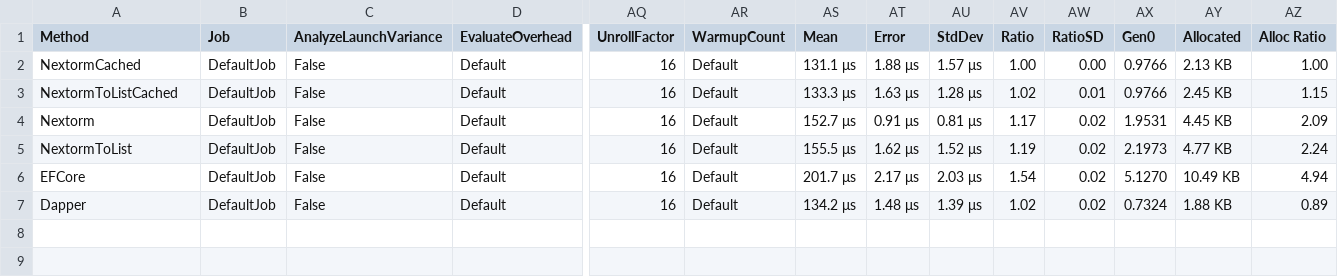
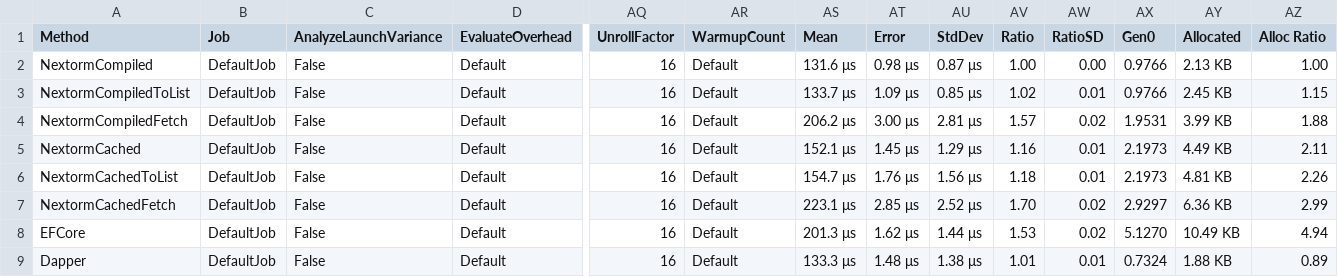
Before and after one commit to AlexeyShirshov/nextorm, a CSV file: nextorm.core.benchmark/BenchmarkDotNet.Artifacts/results/nextorm.core.benchmark.SqliteBenchmarkIteration-report.csv, drawn as a sheet; only a part is shown, gaps mark what is left out; addresses are those after the commit; rows hold the shown columns only; the diff names each change by its address in the sheet, - before the commit and + after, or states it on an @@ line.

```diff
--- a/nextorm.core.benchmark/BenchmarkDotNet.Artifacts/results/nextorm.core.benchmark.SqliteBenchmarkIteration-report.csv
+++ b/nextorm.core.benchmark/BenchmarkDotNet.Artifacts/results/nextorm.core.benchmark.SqliteBenchmarkIteration-report.csv
-A2 (Method): NextormCached
+A2 (Method): NextormCompiled
-AS2 (Mean): 131.1 μs
+AS2 (Mean): 131.6 μs
-AT2 (Error): 1.88 μs
+AT2 (Error): 0.98 μs
-AU2 (StdDev): 1.57 μs
+AU2 (StdDev): 0.87 μs
-A3 (Method): NextormToListCached
+A3 (Method): NextormCompiledToList
-AS3 (Mean): 133.3 μs
+AS3 (Mean): 133.7 μs
-AT3 (Error): 1.63 μs
+AT3 (Error): 1.09 μs
-AU3 (StdDev): 1.28 μs
+AU3 (StdDev): 0.85 μs
-A4 (Method): Nextorm
+A4 (Method): NextormCompiledFetch
-AS4 (Mean): 152.7 μs
+AS4 (Mean): 206.2 μs
-AT4 (Error): 0.91 μs
+AT4 (Error): 3.00 μs
-AU4 (StdDev): 0.81 μs
+AU4 (StdDev): 2.81 μs
-AV4 (Ratio): 1.17
+AV4 (Ratio): 1.57
-AY4 (Allocated): 4.45 KB
+AY4 (Allocated): 3.99 KB
-AZ4 (Alloc Ratio): 2.09
+AZ4 (Alloc Ratio): 1.88
+row 5: NextormCached | DefaultJob | False | Default | 16 | Default | 152.1 μs | 1.45 μs | 1.29 μs | 1.16 | 0.01 | 2.1973 | 4.49 KB | 2.11
-A6 (Method): NextormToList
+A6 (Method): NextormCachedToList
-AS6 (Mean): 155.5 μs
+AS6 (Mean): 154.7 μs
-AT6 (Error): 1.62 μs
+AT6 (Error): 1.76 μs
-AU6 (StdDev): 1.52 μs
+AU6 (StdDev): 1.56 μs
-AV6 (Ratio): 1.19
+AV6 (Ratio): 1.18
-AW6 (RatioSD): 0.02
+AW6 (RatioSD): 0.01
-AY6 (Allocated): 4.77 KB
+AY6 (Allocated): 4.81 KB
-AZ6 (Alloc Ratio): 2.24
+AZ6 (Alloc Ratio): 2.26
+row 7: NextormCachedFetch | DefaultJob | False | Default | 16 | Default | 223.1 μs | 2.85 μs | 2.52 μs | 1.70 | 0.02 | 2.9297 | 6.36 KB | 2.99
-AS8 (Mean): 201.7 μs
+AS8 (Mean): 201.3 μs
-AT8 (Error): 2.17 μs
+AT8 (Error): 1.62 μs
-AU8 (StdDev): 2.03 μs
+AU8 (StdDev): 1.44 μs
-AV8 (Ratio): 1.54
+AV8 (Ratio): 1.53
-AS9 (Mean): 134.2 μs
+AS9 (Mean): 133.3 μs
-AU9 (StdDev): 1.39 μs
+AU9 (StdDev): 1.38 μs
-AV9 (Ratio): 1.02
+AV9 (Ratio): 1.01
-AW9 (RatioSD): 0.02
+AW9 (RatioSD): 0.01
```
Also changed, not shown: nextorm.core.benchmark/BenchmarkDotNet.Artifacts/results/nextorm.core.benchmark.SqliteBenchmarkMakeSelect-report.csv, nextorm.core.benchmark/BenchmarkDotNet.Artifacts/results/nextorm.core.benchmark.SqliteBenchmarkSimulateWork-report.csv, 28 other files.
